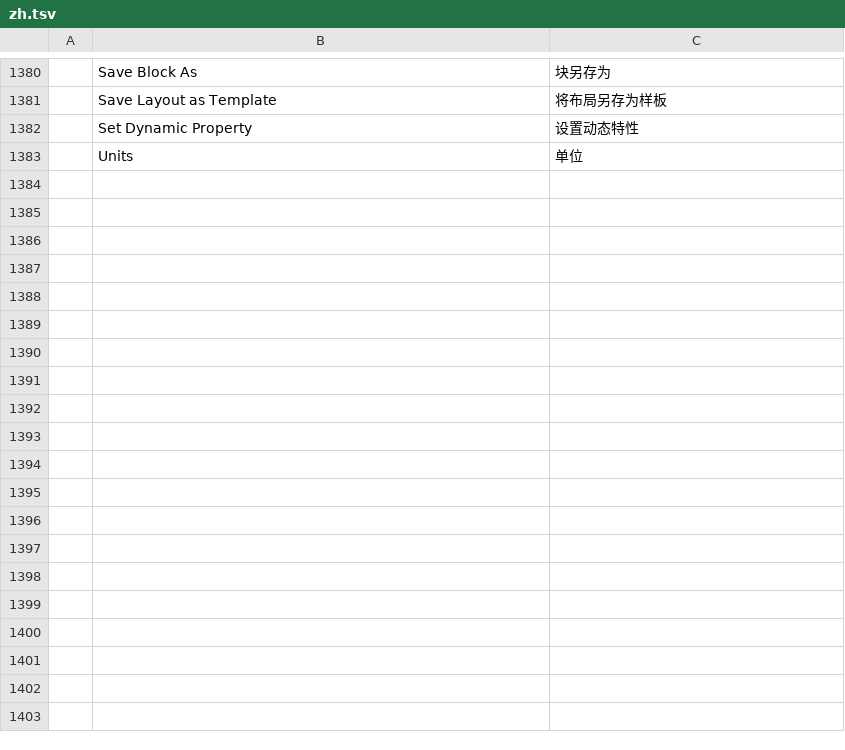
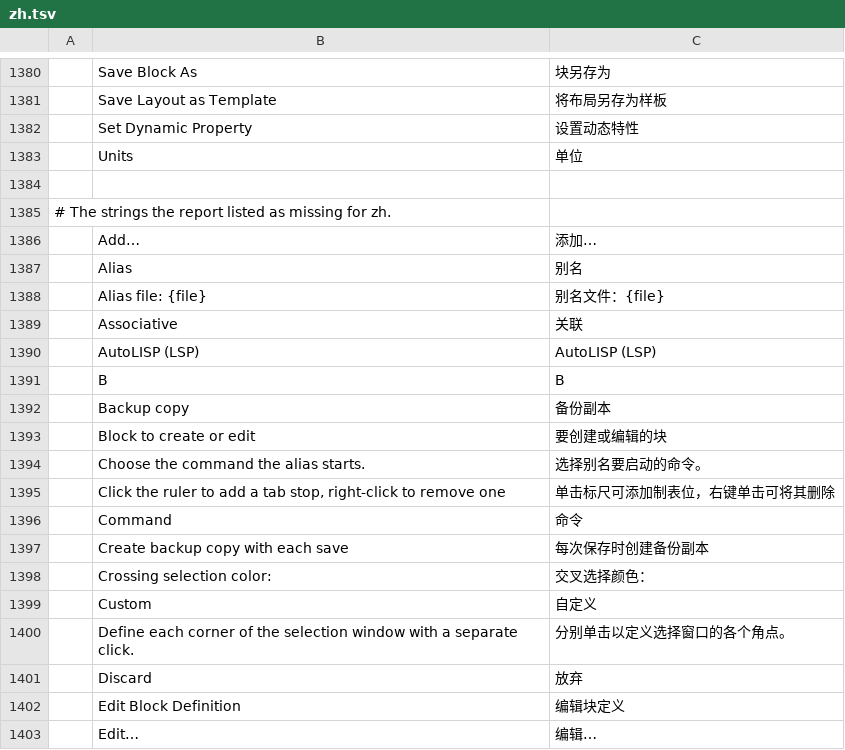
Before and after one commit to AICodeForgedev/cadaddy, a TSV file: crates/ui-egui/src/i18n/zh.tsv, drawn as a sheet; only a part is shown, gaps mark what is left out; the diff covers the shown part only; the diff names each change by its address in the sheet, - before the commit and + after, or states it on an @@ line.

Commit message:
i18n(zh): translate the 74 strings the report listed as missing (#2638)
The Chinese catalog lacked 74 interface strings: the block editor
prompts and dialog, the alias editor sentences, the selection visual
effects and preview filter, units of new drawings, and the menu names
Dimension, Draw, Modify and View.

Adds them in the catalog's TSV format with the AutoCAD zh-CN vocabulary
the catalog already uses (夹点, 图案填充, 外部参照, 多行文字, 孤岛).
After this the report lists nothing missing for zh.

Co-authored-by: rahul05ranjan <11793455+rahul05ranjan@users.noreply.github.com>

```diff
--- a/crates/ui-egui/src/i18n/zh.tsv
+++ b/crates/ui-egui/src/i18n/zh.tsv
+row 1384: (empty)
+row 1385: # The strings the report listed as missing for zh.
+row 1386:  | Add… | 添加…
+row 1387:  | Alias | 别名
+row 1388:  | Alias file: {file} | 别名文件：{file}
+row 1389:  | Associative | 关联
+row 1390:  | AutoLISP (LSP) | AutoLISP (LSP)
+row 1391:  | B | B
+row 1392:  | Backup copy | 备份副本
+row 1393:  | Block to create or edit | 要创建或编辑的块
+row 1394:  | Choose the command the alias starts. | 选择别名要启动的命令。
+row 1395:  | Click the ruler to add a tab stop, right-click to remove one | 单击标尺可添加制表位，右键单击可将其删除
+row 1396:  | Command | 命令
+row 1397:  | Create backup copy with each save | 每次保存时创建备份副本
+row 1398:  | Crossing selection color: | 交叉选择颜色：
+row 1399:  | Custom | 自定义
+row 1400:  | Define each corner of the selection window with a separate click. | 分别单击以定义选择窗口的各个角点。
+row 1401:  | Discard | 放弃
+row 1402:  | Edit Block Definition | 编辑块定义
+row 1403:  | Edit… | 编辑…
```
Also changed, not shown: 56 added rows elsewhere in this file.
